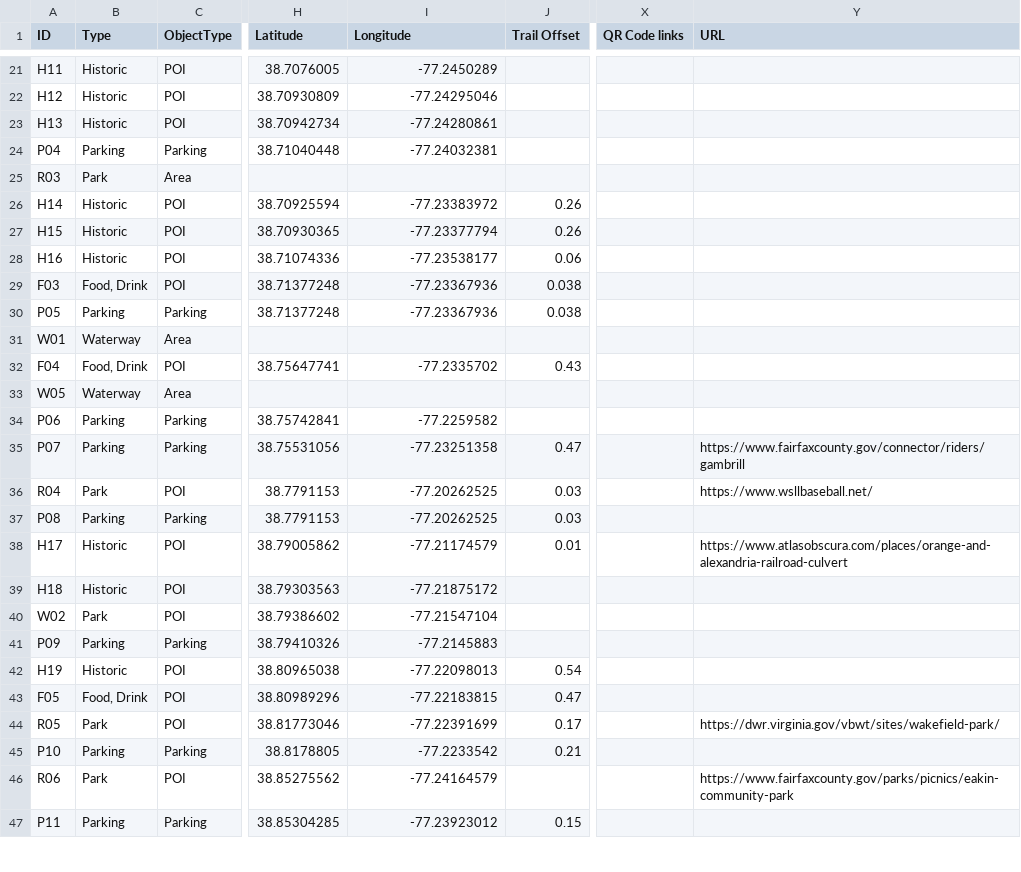
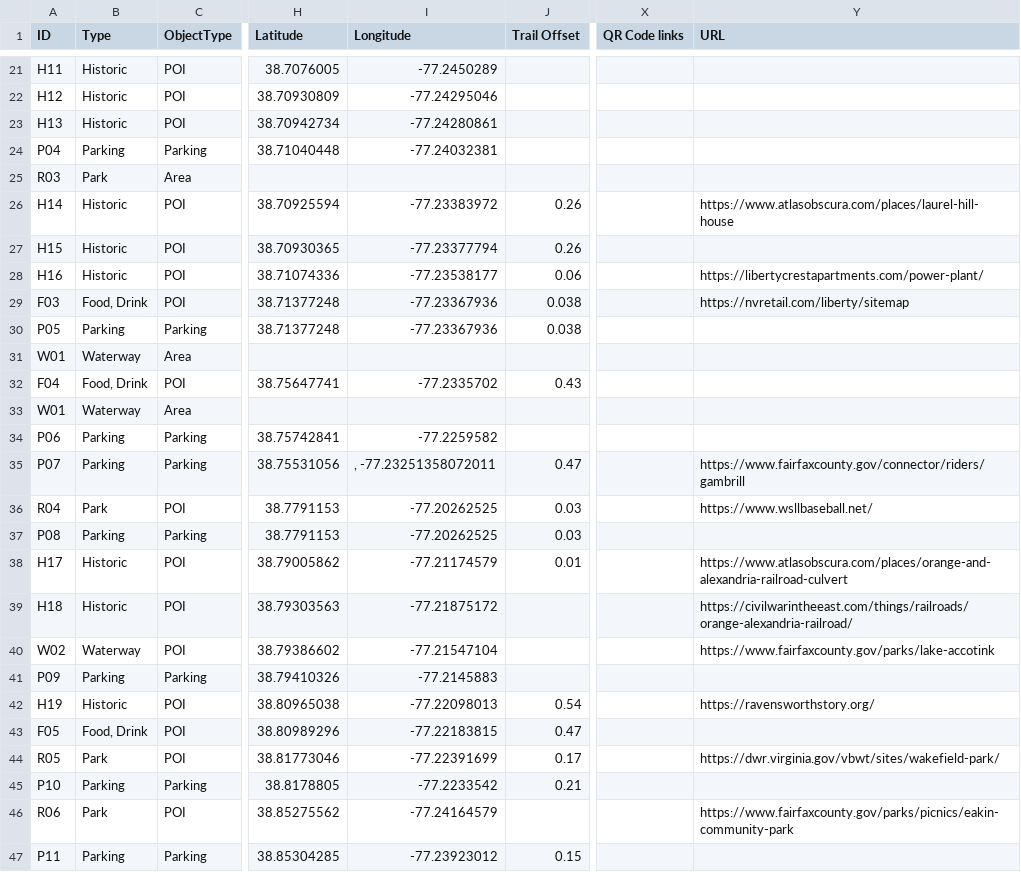
Before and after one commit to squiddy-gh/cross-country-trail, a CSV file: data/curated_pois_enriched.csv, drawn as a sheet; only a part is shown, gaps mark what is left out; the diff covers the shown part only; the diff names each change by its address in the sheet, - before the commit and + after, or states it on an @@ line.

```diff
--- a/data/curated_pois_enriched.csv
+++ b/data/curated_pois_enriched.csv
-Y26 (URL): (empty)
+Y26 (URL): https://www.atlasobscura.com/places/laurel-hill-house
-Y28 (URL): (empty)
+Y28 (URL): https://libertycrestapartments.com/power-plant/
-Y29 (URL): (empty)
+Y29 (URL): https://nvretail.com/liberty/sitemap
-A33 (ID): W05
+A33 (ID): W01
-I35 (Longitude): -77.23251358
+I35 (Longitude): , -77.23251358072011
-Y39 (URL): (empty)
+Y39 (URL): https://civilwarintheeast.com/things/railroads/orange-alexandria-railroad/
-B40 (Type): Park
+B40 (Type): Waterway
-Y40 (URL): (empty)
+Y40 (URL): https://www.fairfaxcounty.gov/parks/lake-accotink
-Y42 (URL): (empty)
+Y42 (URL): https://ravensworthstory.org/
```
Also changed, not shown: 2 removed rows and 55 edited cells elsewhere in this file.
